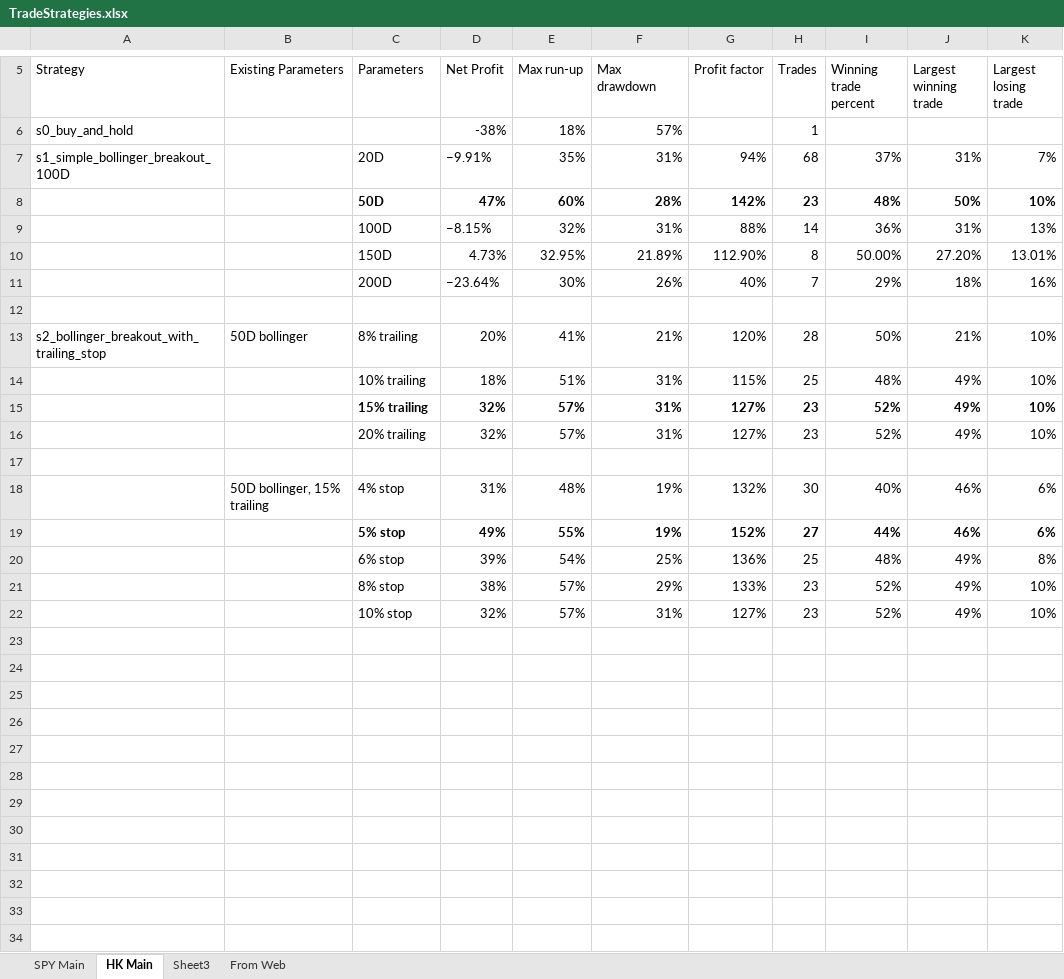
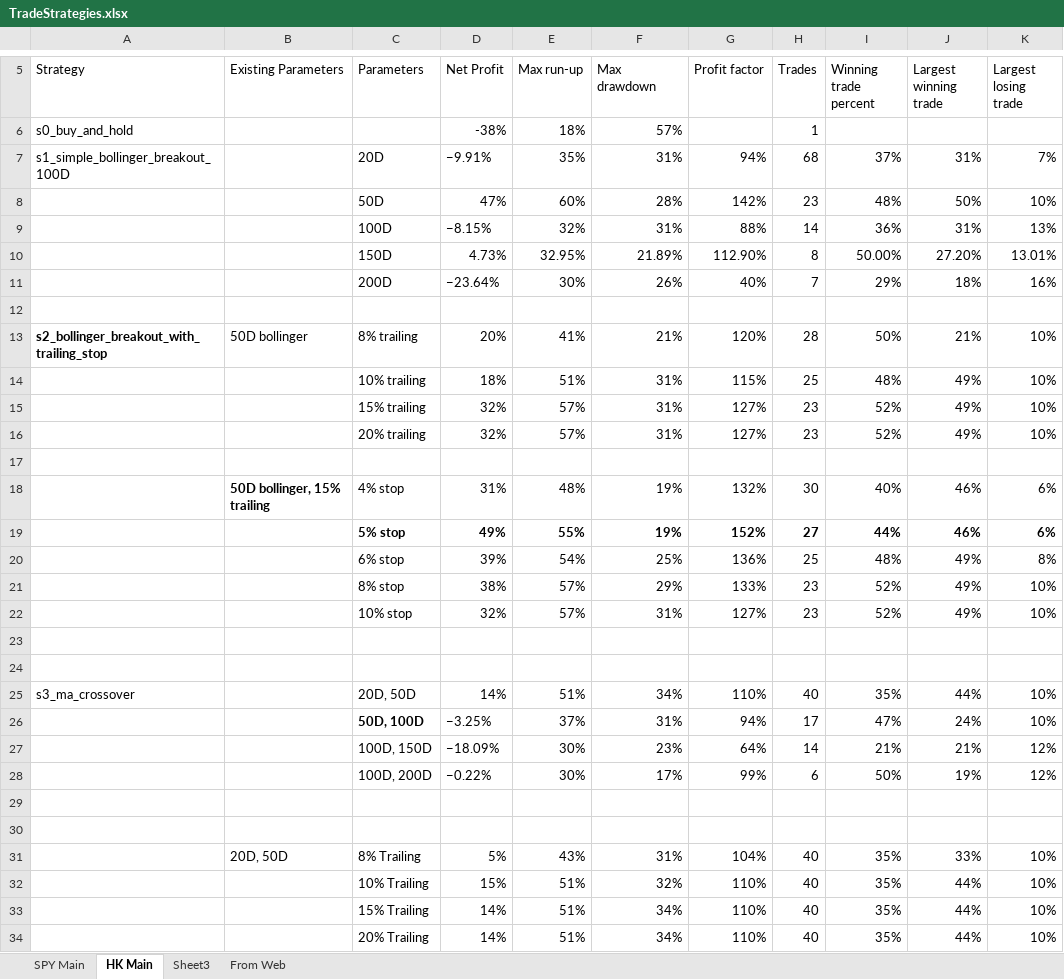
Before and after one commit to vcchung/NomNotes, an Excel workbook: TradeStrategies.xlsx, sheet HK Main, drawn as a sheet; only a part is shown, gaps mark what is left out; values as stored, in another font and other column widths than the file's, no borders; the diff covers the shown part only; the diff names each change by its address in the sheet, - before the commit and + after, or states it on an @@ line.

```diff
--- a/TradeStrategies.xlsx (sheet HK Main)
+++ b/TradeStrategies.xlsx (sheet HK Main)
-C8:K8 bold: on
+C8:K8 bold: off
-A13 bold: off
+A13 bold: on
-C15:K15 bold: on
+C15:K15 bold: off
-B18 bold: off
+B18 bold: on
+row 23: (empty)
+row 24: (empty)
+row 25: s3_ma_crossover |  | 20D, 50D | 14% | 51% | 34% | 110% | 40 | 35% | 44% | 10%
+row 26:  |  | 50D, 100D | −3.25% | 37% | 31% | 94% | 17 | 47% | 24% | 10%
+row 27:  |  | 100D, 150D | −18.09% | 30% | 23% | 64% | 14 | 21% | 21% | 12%
+row 28:  |  | 100D, 200D | −0.22% | 30% | 17% | 99% | 6 | 50% | 19% | 12%
+row 29: (empty)
+row 30: (empty)
+row 31:  | 20D, 50D | 8% Trailing | 5% | 43% | 31% | 104% | 40 | 35% | 33% | 10%
+row 32:  |  | 10% Trailing | 15% | 51% | 32% | 110% | 40 | 35% | 44% | 10%
+row 33:  |  | 15% Trailing | 14% | 51% | 34% | 110% | 40 | 35% | 44% | 10%
+row 34:  |  | 20% Trailing | 14% | 51% | 34% | 110% | 40 | 35% | 44% | 10%
```
Also changed, not shown: 5 added rows elsewhere in this sheet, sheet From Web, sheet SPY Main.
